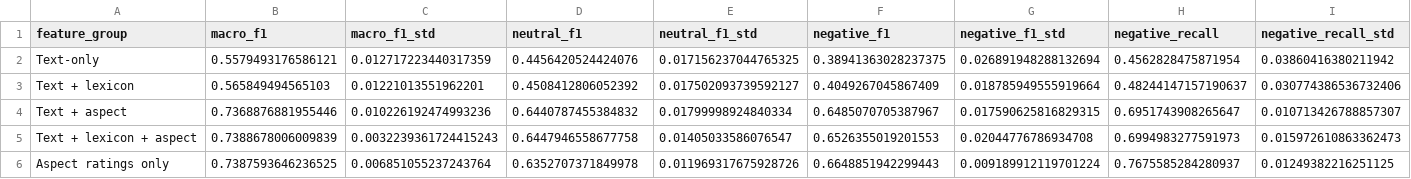
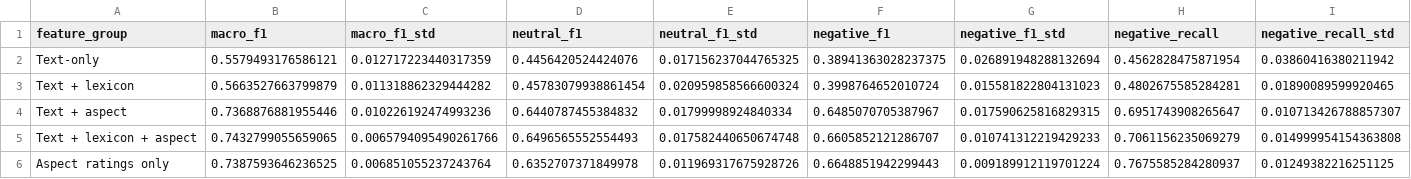
Before and after one commit to duyvv1712/NLP-Sentiment-Analysis-ITviec, a CSV file: reports/aspect_hybrid_ablation.csv, drawn as a sheet; only a part is shown; the diff covers the shown part only; the diff names each change by its address in the sheet, - before the commit and + after, or states it on an @@ line.

```diff
--- a/reports/aspect_hybrid_ablation.csv
+++ b/reports/aspect_hybrid_ablation.csv
-B3 (macro_f1): 0.565849494565103
+B3 (macro_f1): 0.5663527663799879
-C3 (macro_f1_std): 0.01221013551962201
+C3 (macro_f1_std): 0.011318862329444282
-D3 (neutral_f1): 0.4508412806052392
+D3 (neutral_f1): 0.45783079938861454
-E3 (neutral_f1_std): 0.017502093739592127
+E3 (neutral_f1_std): 0.020959858566600324
-F3 (negative_f1): 0.4049267045867409
+F3 (negative_f1): 0.3998764652010724
-G3 (negative_f1_std): 0.018785949555919664
+G3 (negative_f1_std): 0.015581822804131023
-H3 (negative_recall): 0.48244147157190637
+H3 (negative_recall): 0.4802675585284281
-I3 (negative_recall_std): 0.030774386536732406
+I3 (negative_recall_std): 0.01890089599920465
-B5 (macro_f1): 0.7388678006009839
+B5 (macro_f1): 0.7432799055659065
-C5 (macro_f1_std): 0.0032239361724415243
+C5 (macro_f1_std): 0.0065794095490261766
-D5 (neutral_f1): 0.6447946558677758
+D5 (neutral_f1): 0.6496565552554493
-E5 (neutral_f1_std): 0.01405033586076547
+E5 (neutral_f1_std): 0.017582440650674748
-F5 (negative_f1): 0.6526355019201553
+F5 (negative_f1): 0.6605852121286707
-G5 (negative_f1_std): 0.02044776786934708
+G5 (negative_f1_std): 0.010741312219429233
-H5 (negative_recall): 0.6994983277591973
+H5 (negative_recall): 0.7061156235069279
-I5 (negative_recall_std): 0.015972610863362473
+I5 (negative_recall_std): 0.014999954154363808
```
Also changed, not shown: 4 edited cells elsewhere in this file, reports/aspect_hybrid_ablation_per_fold.csv, 10 other files.
